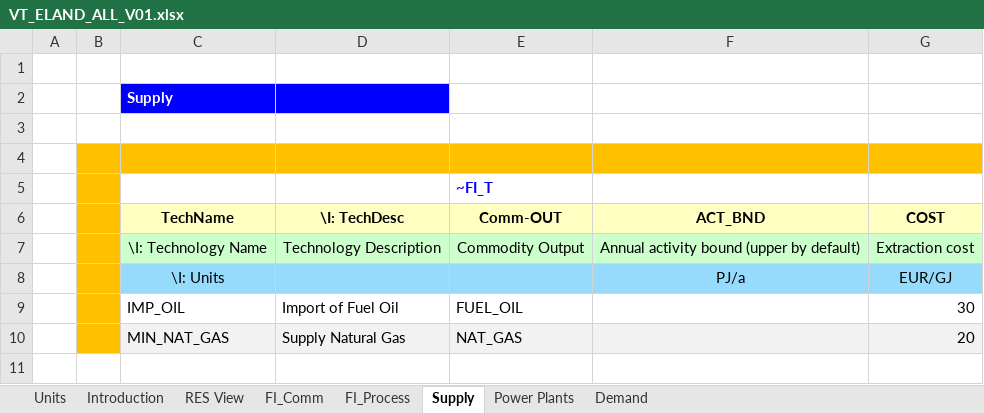
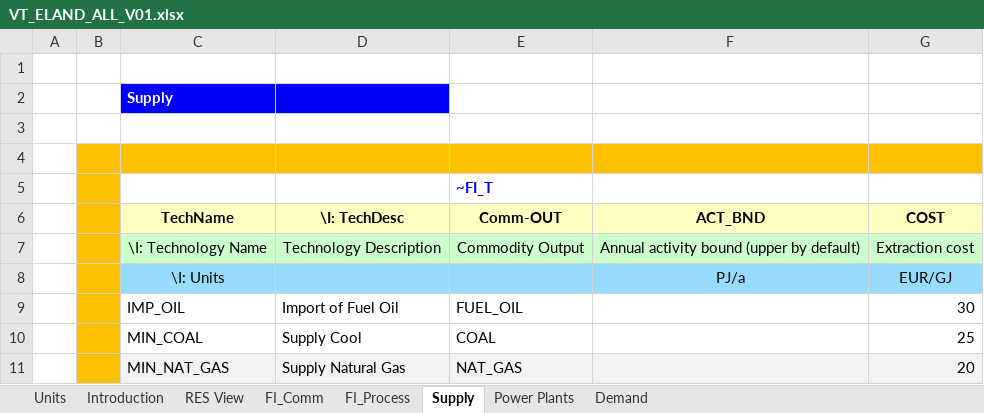
Before and after one commit to BFligier/Bfligier, an Excel workbook: VT_ELAND_ALL_V01.xlsx, sheet Supply, drawn as a sheet; values as stored, in another font and other column widths than the file's, no borders; the diff names each change by its address in the sheet, - before the commit and + after, or states it on an @@ line.

```diff
--- a/VT_ELAND_ALL_V01.xlsx (sheet Supply)
+++ b/VT_ELAND_ALL_V01.xlsx (sheet Supply)
+row 10:  |  | MIN_COAL | Supply Cool | COAL |  | 25
```
Also changed, not shown: sheet FI_Process, sheet Power Plants, sheet FI_Comm, formulas that keep their value, charts or pictures.
